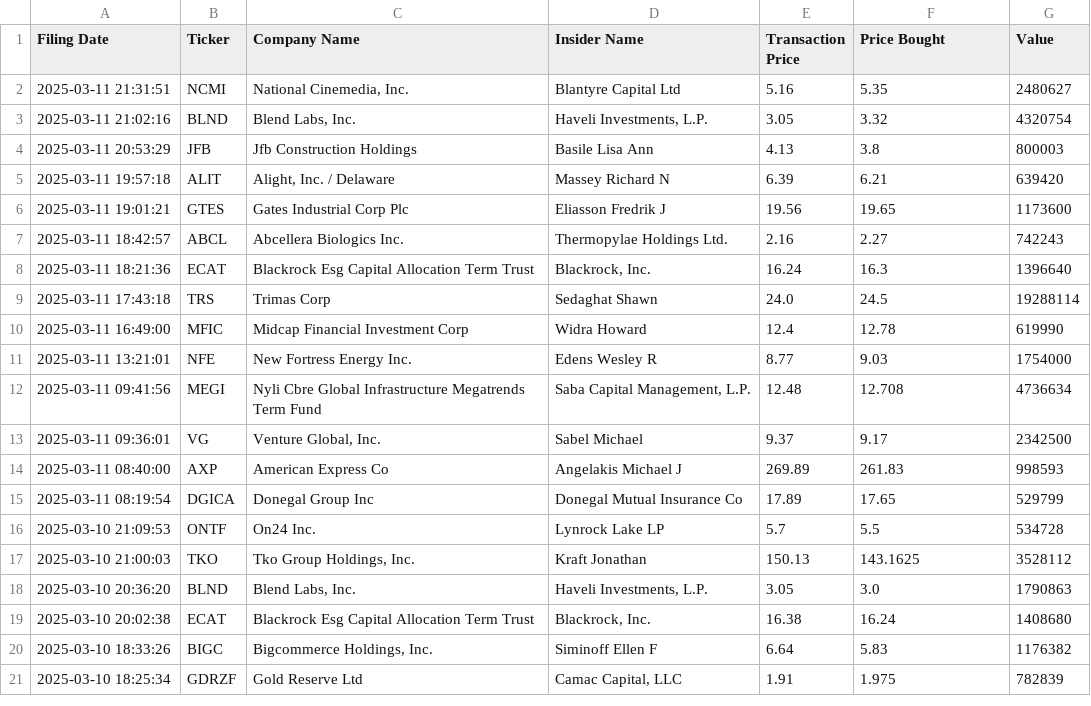
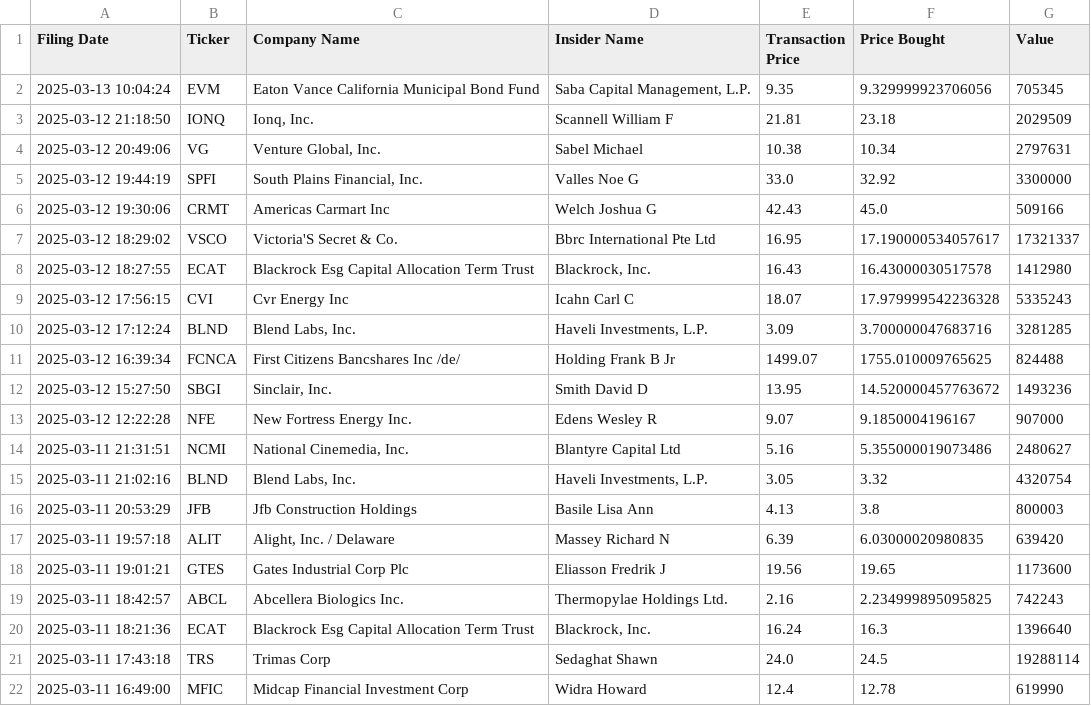
Before and after one commit to avillanuevak/Insider_Trades, a CSV file: Scraping/insider_buys.csv, drawn as a sheet; only a part is shown; the shorter side is filled out with more unchanged rows; the diff covers the shown part only.

```diff
--- a/Scraping/insider_buys.csv
+++ b/Scraping/insider_buys.csv
@@ -1,8 +1,20 @@
 Filing Date,Ticker,Company Name,Insider Name,Transaction Price,Price Bought,Value
-2025-03-11 21:31:51,NCMI,"National Cinemedia, Inc.",Blantyre Capital Ltd,5.16,5.35,2480627
+2025-03-13 10:04:24,EVM,Eaton Vance California Municipal Bond Fund,"Saba Capital Management, L.P.",9.35,9.329999923706056,705345
+2025-03-12 21:18:50,IONQ,"Ionq, Inc.",Scannell William F,21.81,23.18,2029509
+2025-03-12 20:49:06,VG,"Venture Global, Inc.",Sabel Michael,10.38,10.34,2797631
+2025-03-12 19:44:19,SPFI,"South Plains Financial, Inc.",Valles Noe G,33.0,32.92,3300000
+2025-03-12 19:30:06,CRMT,Americas Carmart Inc,Welch Joshua G,42.43,45.0,509166
+2025-03-12 18:29:02,VSCO,Victoria'S Secret & Co.,Bbrc International Pte Ltd,16.95,17.190000534057617,17321337
+2025-03-12 18:27:55,ECAT,Blackrock Esg Capital Allocation Term Trust,"Blackrock, Inc.",16.43,16.43000030517578,1412980
+2025-03-12 17:56:15,CVI,Cvr Energy Inc,Icahn Carl C,18.07,17.979999542236328,5335243
+2025-03-12 17:12:24,BLND,"Blend Labs, Inc.","Haveli Investments, L.P.",3.09,3.700000047683716,3281285
+2025-03-12 16:39:34,FCNCA,First Citizens Bancshares Inc /de/,Holding Frank B Jr,1499.07,1755.010009765625,824488
+2025-03-12 15:27:50,SBGI,"Sinclair, Inc.",Smith David D,13.95,14.520000457763672,1493236
+2025-03-12 12:22:28,NFE,New Fortress Energy Inc.,Edens Wesley R,9.07,9.1850004196167,907000
+2025-03-11 21:31:51,NCMI,"National Cinemedia, Inc.",Blantyre Capital Ltd,5.16,5.355000019073486,2480627
 2025-03-11 21:02:16,BLND,"Blend Labs, Inc.","Haveli Investments, L.P.",3.05,3.32,4320754
 2025-03-11 20:53:29,JFB,Jfb Construction Holdings,Basile Lisa Ann,4.13,3.8,800003
-2025-03-11 19:57:18,ALIT,"Alight, Inc. / Delaware",Massey Richard N,6.39,6.21,639420
+2025-03-11 19:57:18,ALIT,"Alight, Inc. / Delaware",Massey Richard N,6.39,6.03000020980835,639420
 2025-03-11 19:01:21,GTES,Gates Industrial Corp Plc,Eliasson Fredrik J,19.56,19.65,1173600
-2025-03-11 18:42:57,ABCL,Abcellera Biologics Inc.,Thermopylae Holdings Ltd.,2.16,2.27,742243
+2025-03-11 18:42:57,ABCL,Abcellera Biologics Inc.,Thermopylae Holdings Ltd.,2.16,2.234999895095825,742243
 2025-03-11 18:21:36,ECAT,Blackrock Esg Capital Allocation Term Trust,"Blackrock, Inc.",16.24,16.3,1396640
```
Also changed, not shown: 29 edited cells elsewhere in this file, Scraping/insider_buys_analysis.csv, 6 other files.
